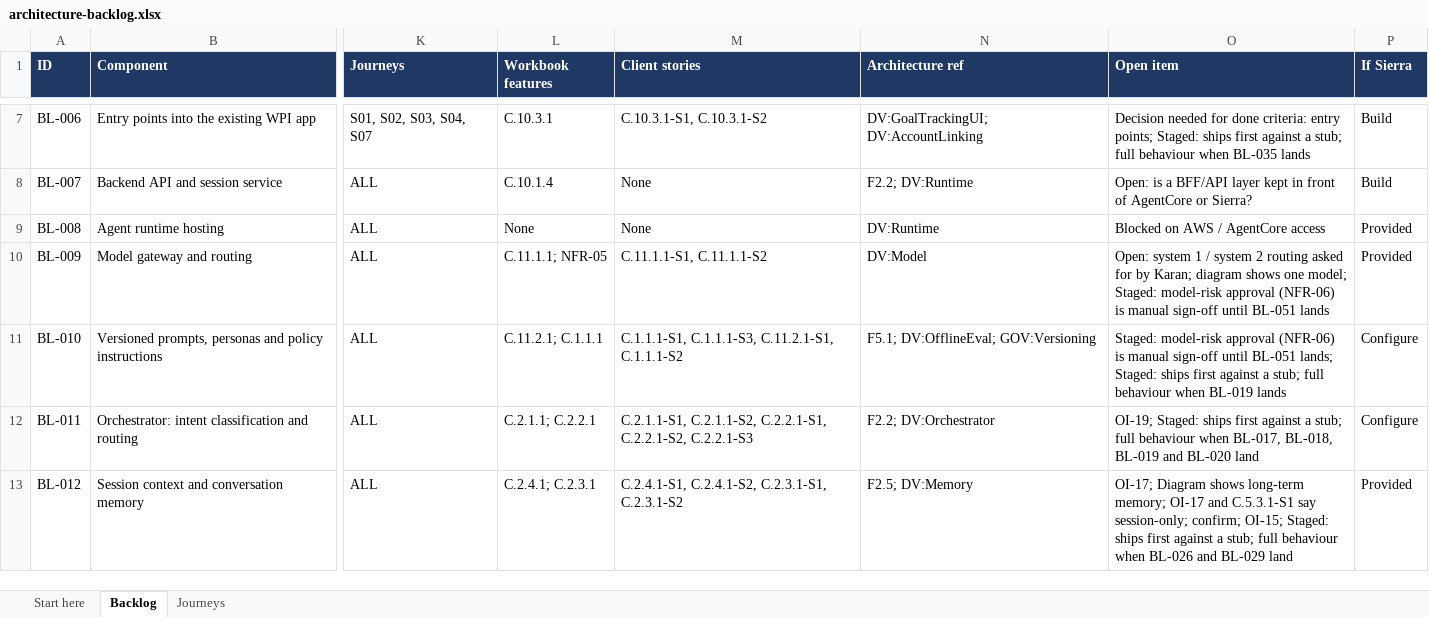
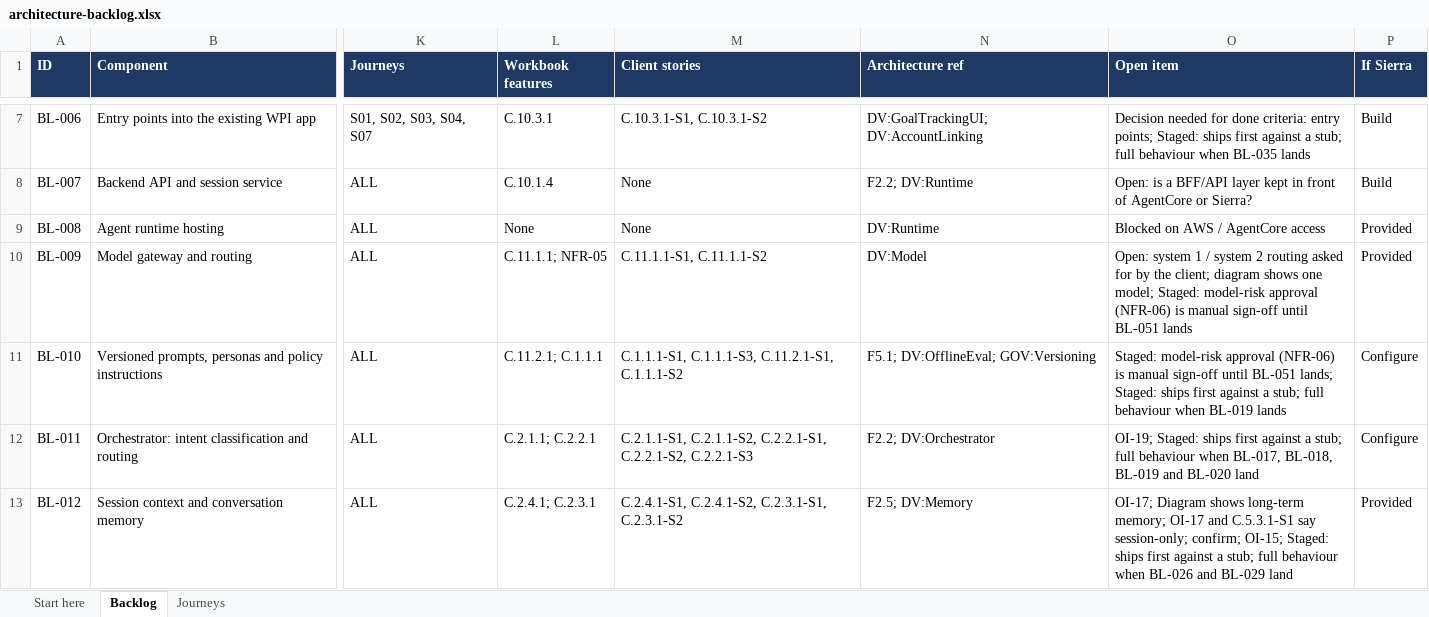
Before and after one commit to Kejiyaj/conversational_ai, an Excel workbook: docs/architecture/architecture-backlog.xlsx, sheet Backlog, drawn as a sheet; only a part is shown, gaps mark what is left out; values as stored, in another font and other column widths than the file's, no borders; charts and pictures not drawn; the diff names each change by its address in the sheet, - before the commit and + after, or states it on an @@ line.

Commit message:
Backlog v0.1: clarify decisions, remove individual names

```diff
--- a/docs/architecture/architecture-backlog.xlsx (sheet Backlog)
+++ b/docs/architecture/architecture-backlog.xlsx (sheet Backlog)
-O10 (Open item): …for by Karan; diagram shows…
+O10 (Open item): …for by the client; diagram shows…
```
Also changed, not shown: sheet Start here.
